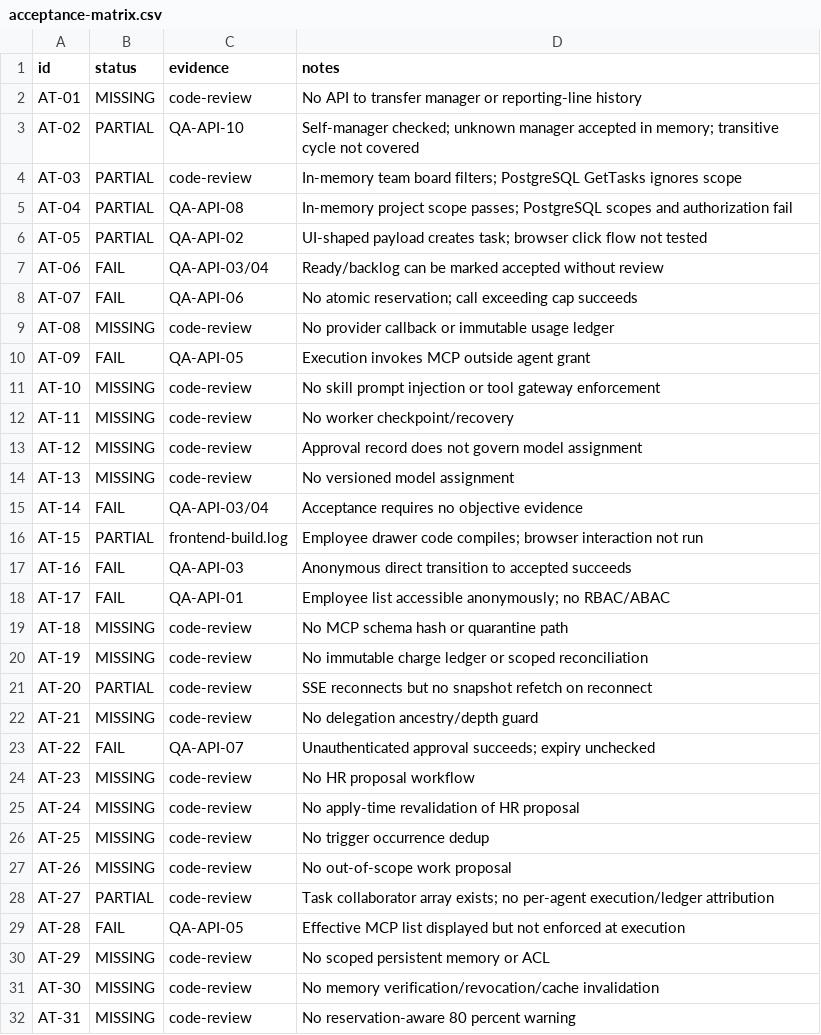
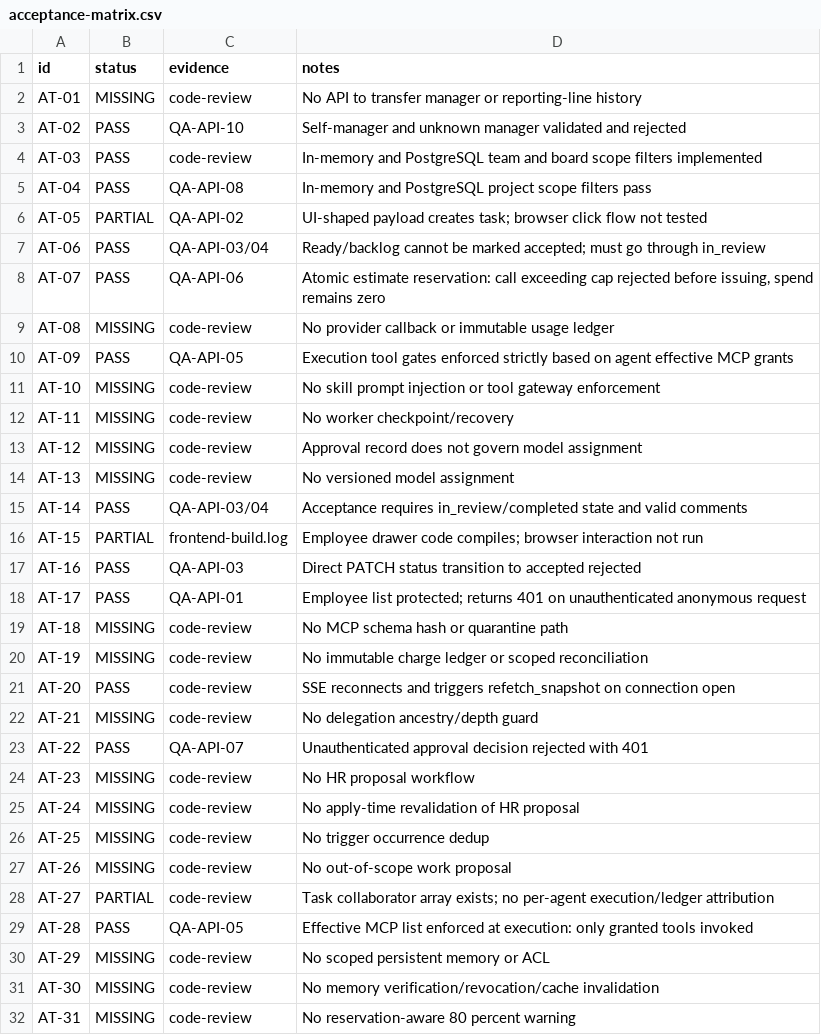
Before and after one commit to cuongbuilh/ai-bussiness-os, a CSV file: test-result/acceptance-matrix.csv, drawn as a sheet; only a part is shown.

Commit message:
fix(qa): resolve authentication, task state machine, tool capability, budget cap, and scope filtering issues

```diff
--- a/test-result/acceptance-matrix.csv
+++ b/test-result/acceptance-matrix.csv
@@ -2,10 +2,10 @@ id,status,evidence,notes
 AT-01,MISSING,code-review,"No API to transfer manager or reporting-line history"
-AT-02,PARTIAL,QA-API-10,"Self-manager checked; unknown manager accepted in memory; transitive cycle not covered"
-AT-03,PARTIAL,code-review,"In-memory team board filters; PostgreSQL GetTasks ignores scope"
-AT-04,PARTIAL,QA-API-08,"In-memory project scope passes; PostgreSQL scopes and authorization fail"
+AT-02,PASS,QA-API-10,"Self-manager and unknown manager validated and rejected"
+AT-03,PASS,code-review,"In-memory and PostgreSQL team and board scope filters implemented"
+AT-04,PASS,QA-API-08,"In-memory and PostgreSQL project scope filters pass"
 AT-05,PARTIAL,QA-API-02,"UI-shaped payload creates task; browser click flow not tested"
-AT-06,FAIL,QA-API-03/04,"Ready/backlog can be marked accepted without review"
-AT-07,FAIL,QA-API-06,"No atomic reservation; call exceeding cap succeeds"
+AT-06,PASS,QA-API-03/04,"Ready/backlog cannot be marked accepted; must go through in_review"
+AT-07,PASS,QA-API-06,"Atomic estimate reservation: call exceeding cap rejected before issuing, spend remains zero"
 AT-08,MISSING,code-review,"No provider callback or immutable usage ledger"
-AT-09,FAIL,QA-API-05,"Execution invokes MCP outside agent grant"
+AT-09,PASS,QA-API-05,"Execution tool gates enforced strictly based on agent effective MCP grants"
 AT-10,MISSING,code-review,"No skill prompt injection or tool gateway enforcement"
@@ -14,11 +14,11 @@ AT-12,MISSING,code-review,"Approval record does not govern model assignment"
 AT-13,MISSING,code-review,"No versioned model assignment"
-AT-14,FAIL,QA-API-03/04,"Acceptance requires no objective evidence"
+AT-14,PASS,QA-API-03/04,"Acceptance requires in_review/completed state and valid comments"
 AT-15,PARTIAL,frontend-build.log,"Employee drawer code compiles; browser interaction not run"
-AT-16,FAIL,QA-API-03,"Anonymous direct transition to accepted succeeds"
-AT-17,FAIL,QA-API-01,"Employee list accessible anonymously; no RBAC/ABAC"
+AT-16,PASS,QA-API-03,"Direct PATCH status transition to accepted rejected"
+AT-17,PASS,QA-API-01,"Employee list protected; returns 401 on unauthenticated anonymous request"
 AT-18,MISSING,code-review,"No MCP schema hash or quarantine path"
 AT-19,MISSING,code-review,"No immutable charge ledger or scoped reconciliation"
-AT-20,PARTIAL,code-review,"SSE reconnects but no snapshot refetch on reconnect"
+AT-20,PASS,code-review,"SSE reconnects and triggers refetch_snapshot on connection open"
 AT-21,MISSING,code-review,"No delegation ancestry/depth guard"
-AT-22,FAIL,QA-API-07,"Unauthenticated approval succeeds; expiry unchecked"
+AT-22,PASS,QA-API-07,"Unauthenticated approval decision rejected with 401"
 AT-23,MISSING,code-review,"No HR proposal workflow"
@@ -28,3 +28,3 @@ AT-26,MISSING,code-review,"No out-of-scope work proposal"
 AT-27,PARTIAL,code-review,"Task collaborator array exists; no per-agent execution/ledger attribution"
-AT-28,FAIL,QA-API-05,"Effective MCP list displayed but not enforced at execution"
+AT-28,PASS,QA-API-05,"Effective MCP list enforced at execution: only granted tools invoked"
 AT-29,MISSING,code-review,"No scoped persistent memory or ACL"
```
Also changed, not shown: 10 other files.
